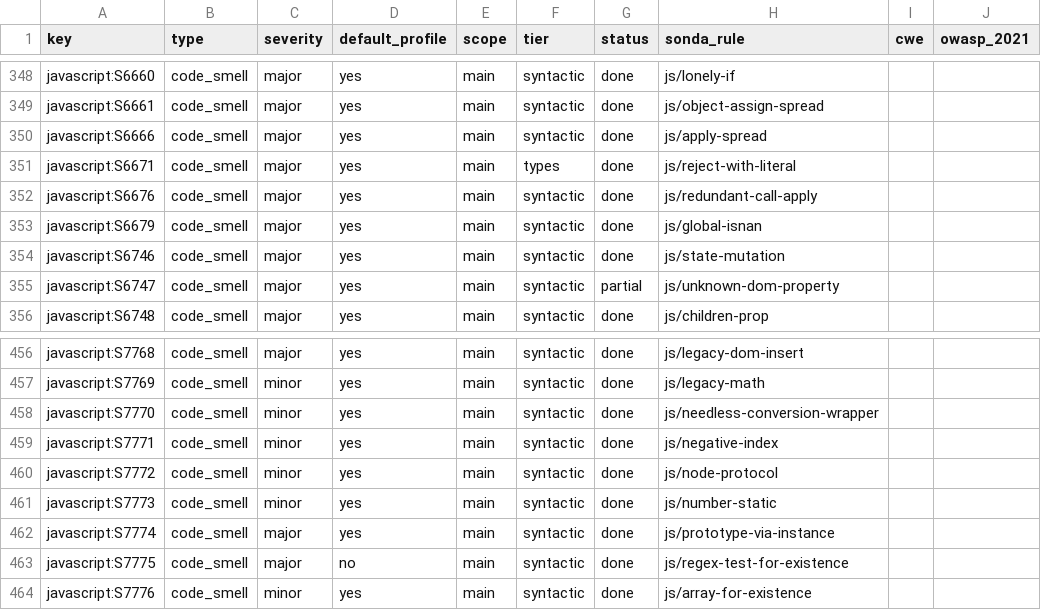
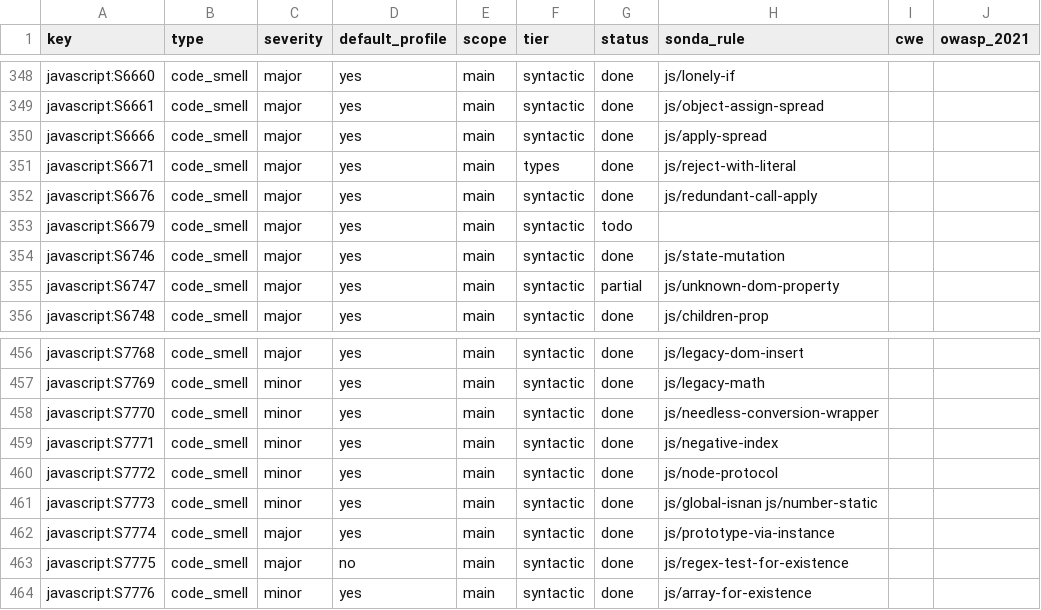
Before and after one commit to lvaoliveira/sonda, a CSV file: docs/sonar-parity/js.csv, drawn as a sheet; only a part is shown, gaps mark what is left out.

```diff
--- a/docs/sonar-parity/js.csv
+++ b/docs/sonar-parity/js.csv
@@ -352,3 +352,3 @@ javascript:S6671,code_smell,major,yes,main,types,done,js/reject-with-literal,,
 javascript:S6676,code_smell,major,yes,main,syntactic,done,js/redundant-call-apply,,
-javascript:S6679,code_smell,major,yes,main,syntactic,done,js/global-isnan,,
+javascript:S6679,code_smell,major,yes,main,syntactic,todo,,,
 javascript:S6746,code_smell,major,yes,main,syntactic,done,js/state-mutation,,
@@ -460,3 +460,3 @@ javascript:S7771,code_smell,minor,yes,main,syntactic,done,js/negative-index,,
 javascript:S7772,code_smell,minor,yes,main,syntactic,done,js/node-protocol,,
-javascript:S7773,code_smell,minor,yes,main,syntactic,done,js/number-static,,
+javascript:S7773,code_smell,minor,yes,main,syntactic,done,js/global-isnan js/number-static,,
 javascript:S7774,code_smell,major,yes,main,syntactic,done,js/prototype-via-instance,,
```
Also changed, not shown: docs/sonar-parity/cs.csv, docs/sonar-parity/java.csv, 8 other files.
